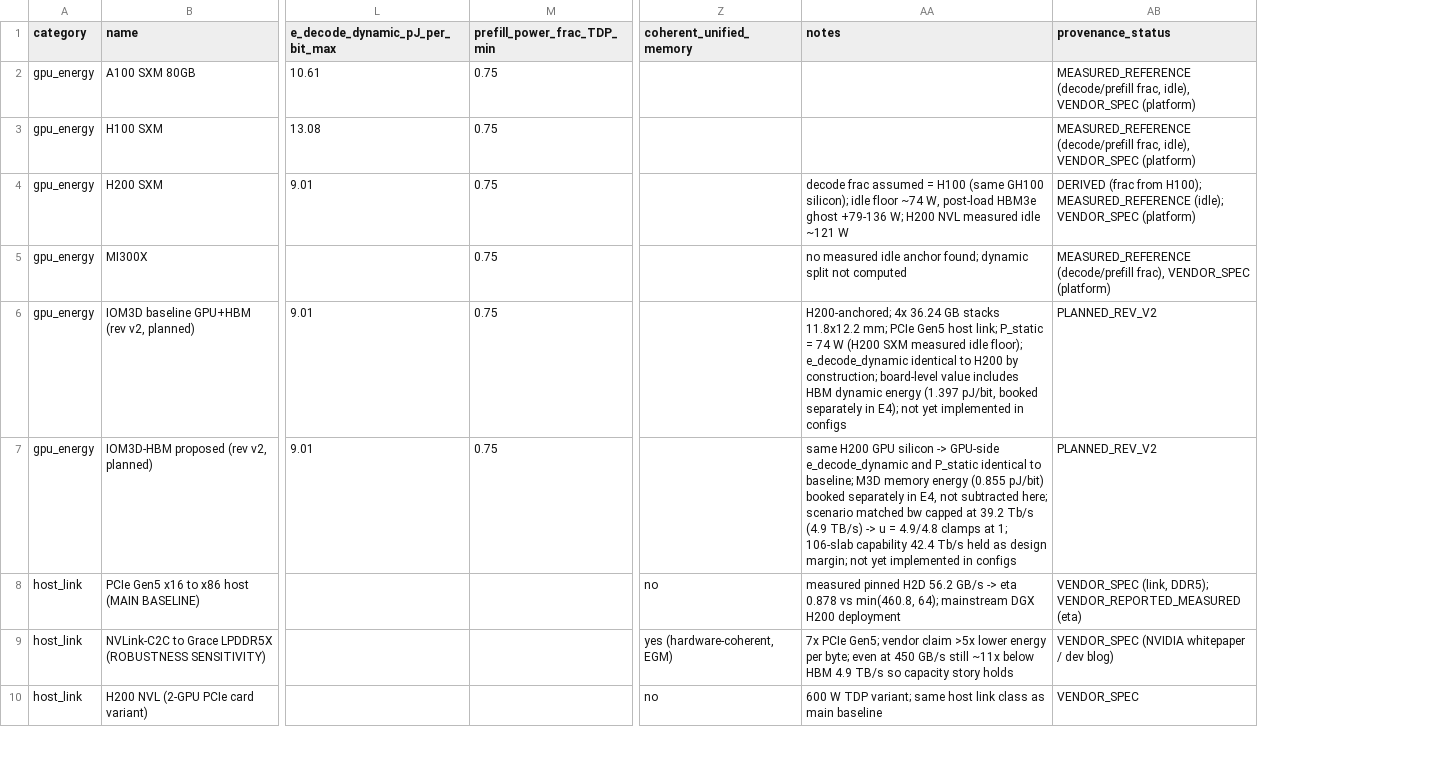
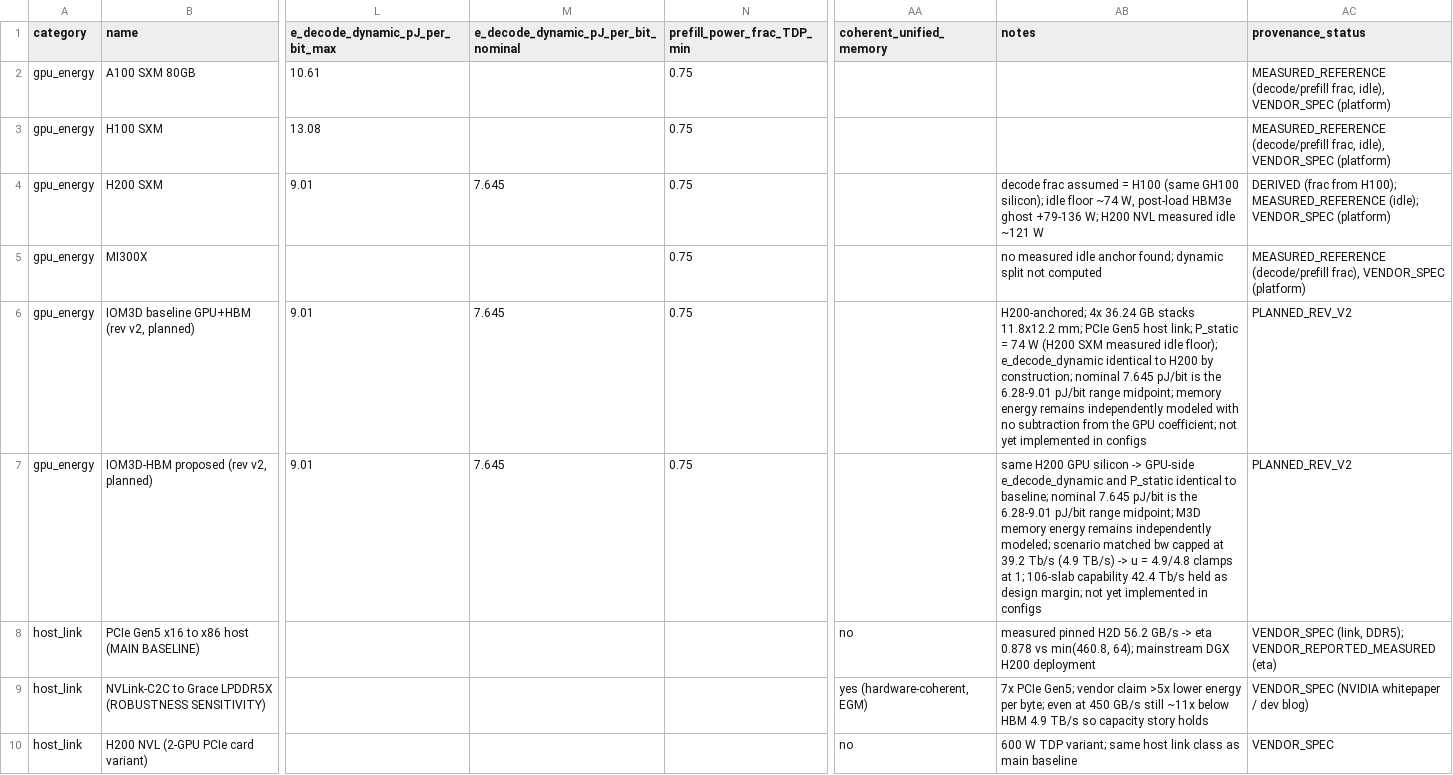
Before and after one commit to chenglinye18-crypto/om3dthermal, a CSV file: docs/research/gpu_platform_table_2026-09-06.csv, drawn as a sheet; only a part is shown, gaps mark what is left out; addresses are those after the commit; the diff names each change by its address in the sheet, - before the commit and + after, or states it on an @@ line.

Commit message:
Fix GPU decode power accounting boundary

```diff
--- a/docs/research/gpu_platform_table_2026-09-06.csv
+++ b/docs/research/gpu_platform_table_2026-09-06.csv
+column M, rows 1-7: e_decode_dynamic_pJ_per_bit_nominal |  |  | 7.645 |  | 7.645 | 7.645
-AB6 (notes): …by construction; board-level value includes HBM dynamic energy (1.397 pJ/bit, booked separately in E4); not yet…
+AB6 (notes): …by construction; nominal 7.645 pJ/bit is the 6.28-9.01 pJ/bit range midpoint; memory energy remains independently modeled with no subtraction from the GPU coefficient; not yet…
-AB7 (notes): …to baseline; M3D memory energy (0.855 pJ/bit) booked separately in E4, not subtracted here; scenario matched…
+AB7 (notes): …to baseline; nominal 7.645 pJ/bit is the 6.28-9.01 pJ/bit range midpoint; M3D memory energy remains independently modeled; scenario matched…
```
Also changed, not shown: 26 other files.
